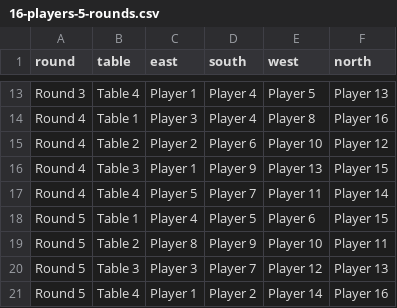
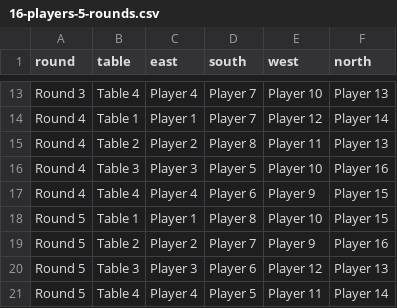
Before and after one commit to sanshui-123/american-mahjong-table-rotation-schedules, a CSV file: schedules/16-players-5-rounds.csv, drawn as a sheet; only a part is shown, gaps mark what is left out; the diff covers the shown part only; the diff names each change by its address in the sheet, - before the commit and + after, or states it on an @@ line.

Commit message:
fix(schedules): use exact AG(2,4) 0-repeat construction for 16-player 5-round schedule

```diff
--- a/schedules/16-players-5-rounds.csv
+++ b/schedules/16-players-5-rounds.csv
-C13 (east): Player 1
+C13 (east): Player 4
-D13:D14 (south): Player 4
+D13:D14 (south): Player 7
-E13 (west): Player 5
+E13 (west): Player 10
-C14 (east): Player 3
+C14 (east): Player 1
-E14 (west): Player 8
+E14 (west): Player 12
-F14 (north): Player 16
+F14 (north): Player 14
-D15 (south): Player 6
+D15 (south): Player 8
-E15 (west): Player 10
+E15 (west): Player 11
-F15 (north): Player 12
+F15 (north): Player 13
-C16 (east): Player 1
+C16 (east): Player 3
-D16 (south): Player 9
+D16 (south): Player 5
-E16 (west): Player 13
+E16 (west): Player 10
-F16 (north): Player 15
+F16 (north): Player 16
-C17 (east): Player 5
+C17 (east): Player 4
-D17 (south): Player 7
+D17 (south): Player 6
-E17 (west): Player 11
+E17 (west): Player 9
-F17 (north): Player 14
+F17 (north): Player 15
-C18 (east): Player 4
+C18 (east): Player 1
-D18 (south): Player 5
+D18 (south): Player 8
-E18 (west): Player 6
+E18 (west): Player 10
-C19 (east): Player 8
+C19 (east): Player 2
-D19 (south): Player 9
+D19 (south): Player 7
-E19 (west): Player 10
+E19 (west): Player 9
-F19 (north): Player 11
+F19 (north): Player 16
-D20 (south): Player 7
+D20 (south): Player 6
-C21 (east): Player 1
+C21 (east): Player 4
-D21 (south): Player 2
+D21 (south): Player 5
-E21 (west): Player 14
+E21 (west): Player 11
-F21 (north): Player 16
+F21 (north): Player 14
```
Also changed, not shown: 31 edited cells elsewhere in this file.
